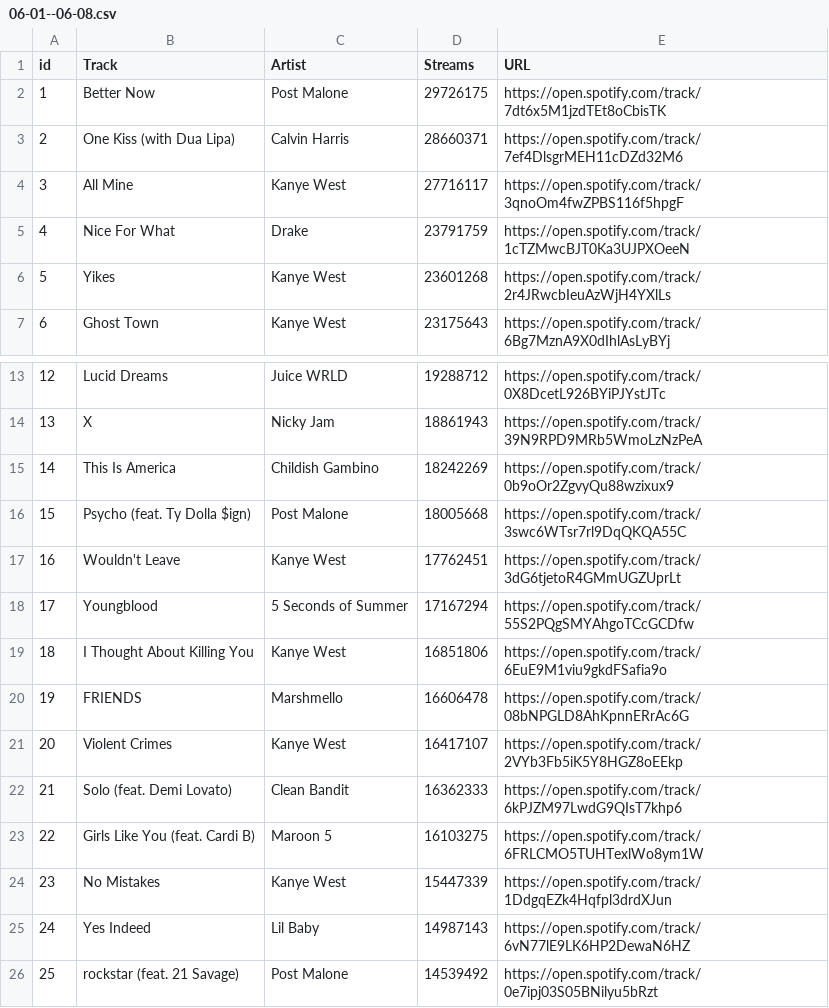
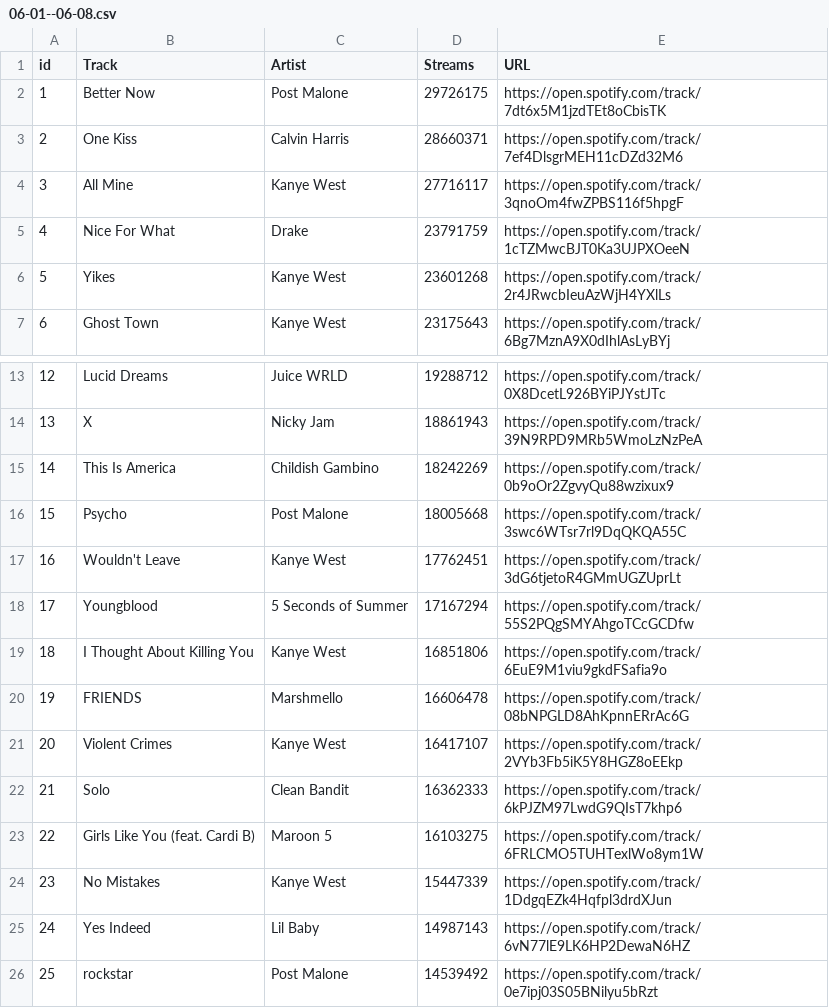
Before and after one commit to nmatison/datafy, a CSV file: 06-01--06-08.csv, drawn as a sheet; only a part is shown, gaps mark what is left out.

```diff
--- a/06-01--06-08.csv
+++ b/06-01--06-08.csv
@@ -2,3 +2,3 @@ id,"Track",Artist,Streams,URL
 1,"Better Now","Post Malone",29726175,https://open.spotify.com/track/7dt6x5M1jzdTEt8oCbisTK
-2,"One Kiss (with Dua Lipa)","Calvin Harris",28660371,https://open.spotify.com/track/7ef4DlsgrMEH11cDZd32M6
+2,"One Kiss","Calvin Harris",28660371,https://open.spotify.com/track/7ef4DlsgrMEH11cDZd32M6
 3,"All Mine","Kanye West",27716117,https://open.spotify.com/track/3qnoOm4fwZPBS116f5hpgF
@@ -15,3 +15,3 @@ id,"Track",Artist,Streams,URL
 14,"This Is America","Childish Gambino",18242269,https://open.spotify.com/track/0b9oOr2ZgvyQu88wzixux9
-15,"Psycho (feat. Ty Dolla $ign)","Post Malone",18005668,https://open.spotify.com/track/3swc6WTsr7rl9DqQKQA55C
+15,"Psycho","Post Malone",18005668,https://open.spotify.com/track/3swc6WTsr7rl9DqQKQA55C
 16,"Wouldn't Leave","Kanye West",17762451,https://open.spotify.com/track/3dG6tjetoR4GMmUGZUprLt
@@ -21,3 +21,3 @@ id,"Track",Artist,Streams,URL
 20,"Violent Crimes","Kanye West",16417107,https://open.spotify.com/track/2VYb3Fb5iK5Y8HGZ8oEEkp
-21,"Solo (feat. Demi Lovato)","Clean Bandit",16362333,https://open.spotify.com/track/6kPJZM97LwdG9QIsT7khp6
+21,"Solo","Clean Bandit",16362333,https://open.spotify.com/track/6kPJZM97LwdG9QIsT7khp6
 22,"Girls Like You (feat. Cardi B)","Maroon 5",16103275,https://open.spotify.com/track/6FRLCMO5TUHTexlWo8ym1W
@@ -25,2 +25,2 @@ id,"Track",Artist,Streams,URL
 24,"Yes Indeed","Lil Baby",14987143,https://open.spotify.com/track/6vN77lE9LK6HP2DewaN6HZ
-25,"rockstar (feat. 21 Savage)","Post Malone",14539492,https://open.spotify.com/track/0e7ipj03S05BNilyu5bRzt
+25,"rockstar","Post Malone",14539492,https://open.spotify.com/track/0e7ipj03S05BNilyu5bRzt
```
Also changed, not shown: 02-23--03-02.csv, 03-30--04-06.csv, 4 other files.
